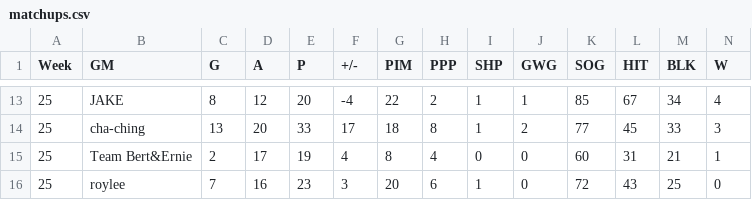
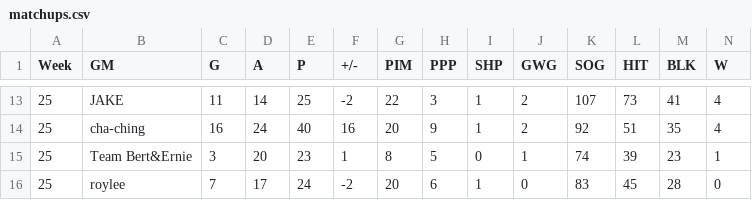
Before and after one commit to kww271/qBneK36JpdQetizHcQM7DMrCSz, a CSV file: matchups.csv, drawn as a sheet; only a part is shown, gaps mark what is left out; removed rows and columns are numbered as before the commit, all else as after; rows hold the shown columns only; the diff covers the shown part only; the diff names each change by its address in the sheet, - before the commit and + after, or states it on an @@ line.

```diff
--- a/matchups.csv
+++ b/matchups.csv
-C13 (G): 8
+C13 (G): 11
-D13 (A): 12
+D13 (A): 14
-E13 (P): 20
+E13 (P): 25
-F13 (+/-): -4
+F13 (+/-): -2
-H13 (PPP): 2
+H13 (PPP): 3
-J13 (GWG): 1
+J13 (GWG): 2
-K13 (SOG): 85
+K13 (SOG): 107
-L13 (HIT): 67
+L13 (HIT): 73
-M13 (BLK): 34
+M13 (BLK): 41
-row 14: 25 | cha-ching | 13 | 20 | 33 | 17 | 18 | 8 | 1 | 2 | 77 | 45 | 33 | 3
+row 14: 25 | cha-ching | 16 | 24 | 40 | 16 | 20 | 9 | 1 | 2 | 92 | 51 | 35 | 4
-C15 (G): 2
+C15 (G): 3
-D15 (A): 17
+D15 (A): 20
-E15 (P): 19
+E15 (P): 23
-F15 (+/-): 4
+F15 (+/-): 1
-H15 (PPP): 4
+H15 (PPP): 5
-J15 (GWG): 0
+J15 (GWG): 1
-K15 (SOG): 60
+K15 (SOG): 74
-L15 (HIT): 31
+L15 (HIT): 39
-M15 (BLK): 21
+M15 (BLK): 23
-D16 (A): 16
+D16 (A): 17
-E16 (P): 23
+E16 (P): 24
-F16 (+/-): 3
+F16 (+/-): -2
-K16 (SOG): 72
+K16 (SOG): 83
-L16 (HIT): 43
+L16 (HIT): 45
-M16 (BLK): 25
+M16 (BLK): 28
```
Also changed, not shown: 44 edited cells elsewhere in this file.
